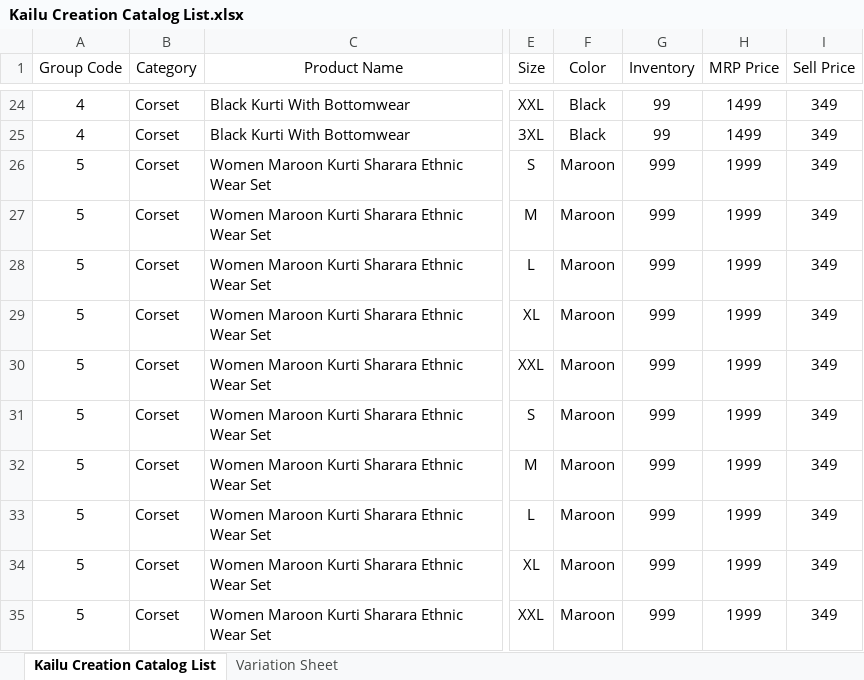
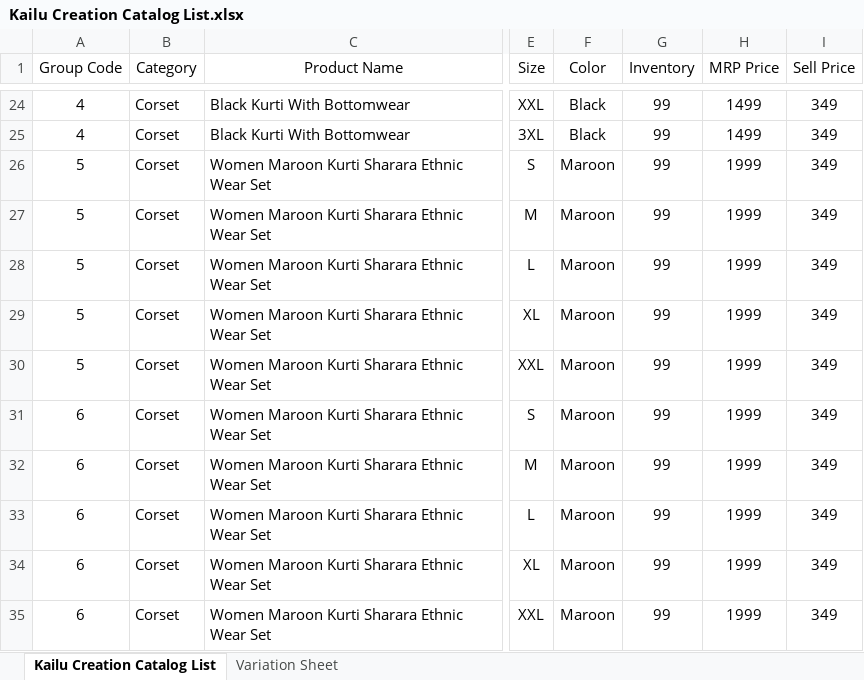
Before and after one commit to Kaklotar9985/KAILU-CREATION-V2, an Excel workbook: Kailu Creation Catalog List.xlsx, sheet Kailu Creation Catalog List, drawn as a sheet; only a part is shown, gaps mark what is left out; values as stored, in another font and other column widths than the file's, no borders; the diff names each change by its address in the sheet, - before the commit and + after, or states it on an @@ line.

```diff
--- a/Kailu Creation Catalog List.xlsx (sheet Kailu Creation Catalog List)
+++ b/Kailu Creation Catalog List.xlsx (sheet Kailu Creation Catalog List)
-G26:G35 (Inventory): 999
+G26:G35 (Inventory): 99
-A31:A35 (Group Code): 5
+A31:A35 (Group Code): 6
```
Also changed, not shown: 7 other files.
